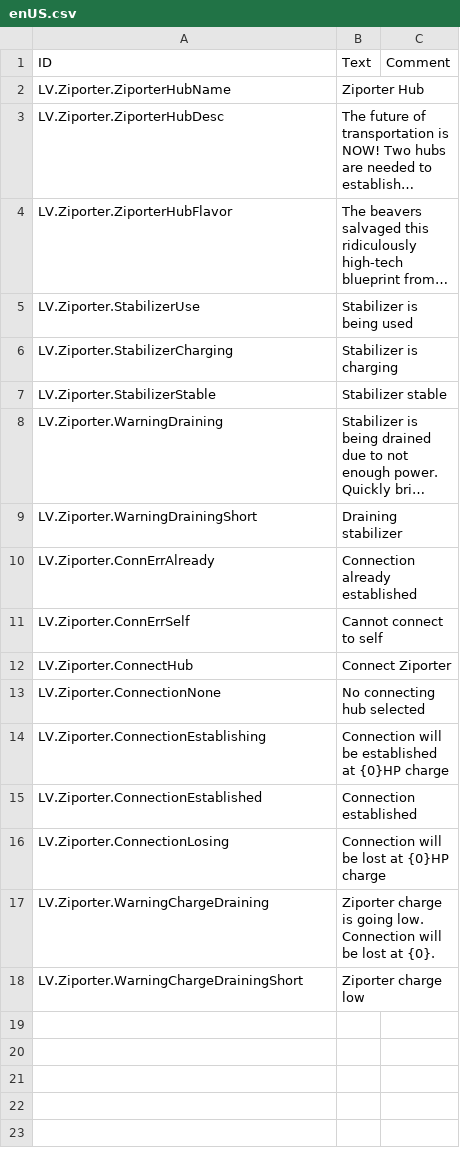
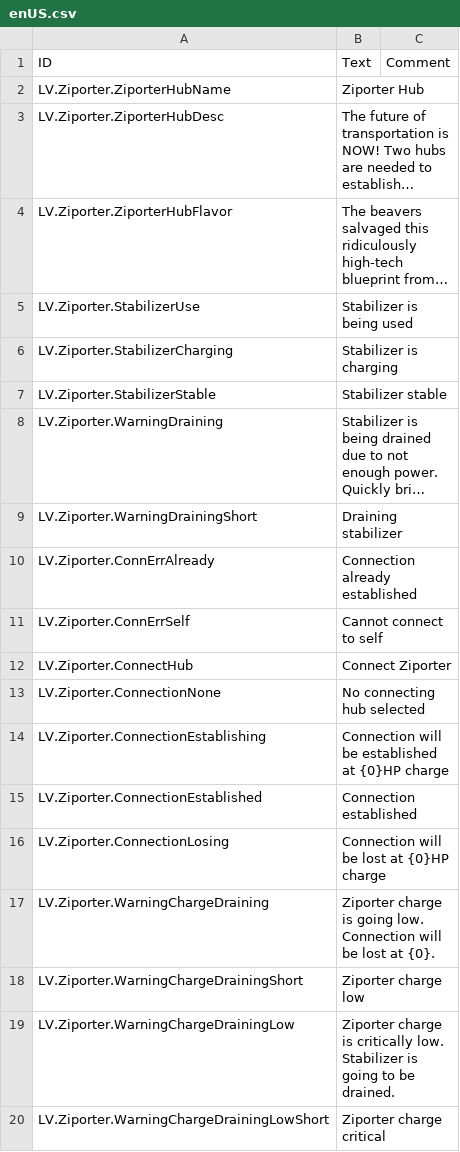
Before and after one commit to datvm/TimberbornMods, a CSV file: Ziporter/Localizations/enUS.csv, drawn as a sheet; long unchanged cells end in ….

```diff
--- a/Ziporter/Localizations/enUS.csv
+++ b/Ziporter/Localizations/enUS.csv
@@ -19 +19,3 @@ LV.Ziporter.WarningChargeDraining,"Ziporter charge is going low. Connection will
 LV.Ziporter.WarningChargeDrainingShort,"Ziporter charge low",
+LV.Ziporter.WarningChargeDrainingLow,"Ziporter charge is critically low. Stabilizer is going to be drained.",
+LV.Ziporter.WarningChargeDrainingLowShort,"Ziporter charge critical",
```
Also changed, not shown: 9 other files.
